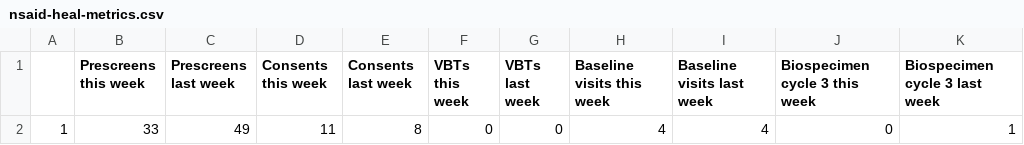
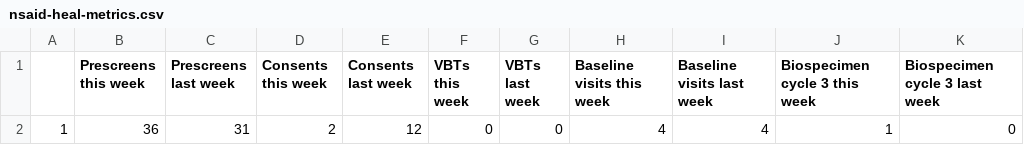
Before and after one commit to SarahDarnell/Weekly-Metrics, a CSV file: Output/nsaid-heal-metrics.csv, drawn as a sheet.

```diff
--- a/Output/nsaid-heal-metrics.csv
+++ b/Output/nsaid-heal-metrics.csv
@@ -1,2 +1,2 @@
 "","Prescreens this week","Prescreens last week","Consents this week","Consents last week","VBTs this week","VBTs last week","Baseline visits this week","Baseline visits last week","Biospecimen cycle 3 this week","Biospecimen cycle 3 last week"
-"1",33,49,11,8,0,0,4,4,0,1
+"1",36,31,2,12,0,0,4,4,1,0
```
Also changed, not shown: 8 other files.
